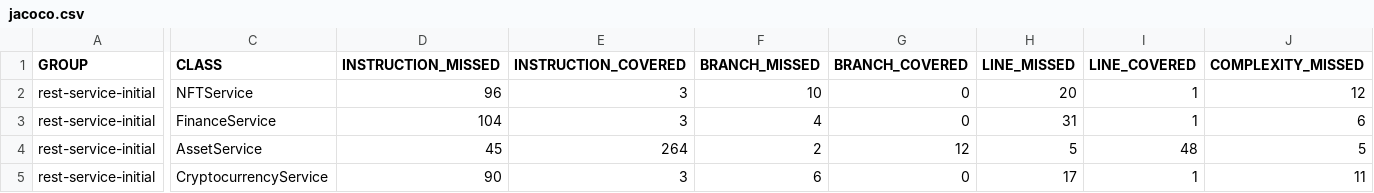
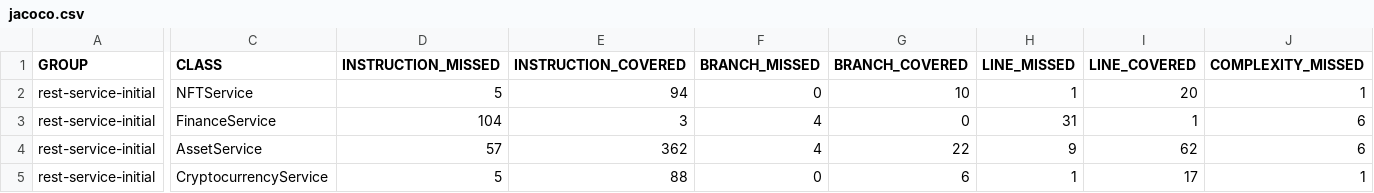
Before and after one commit to wu-rymd/bkjr, a CSV file: reports/jacoco/jacoco.csv, drawn as a sheet; only a part is shown, gaps mark what is left out; the diff covers the shown part only; the diff names each change by its address in the sheet, - before the commit and + after, or states it on an @@ line.

Commit message:
Fresh JaCoCo report

```diff
--- a/reports/jacoco/jacoco.csv
+++ b/reports/jacoco/jacoco.csv
-D2 (INSTRUCTION_MISSED): 96
+D2 (INSTRUCTION_MISSED): 5
-E2 (INSTRUCTION_COVERED): 3
+E2 (INSTRUCTION_COVERED): 94
-F2 (BRANCH_MISSED): 10
+F2 (BRANCH_MISSED): 0
-G2 (BRANCH_COVERED): 0
+G2 (BRANCH_COVERED): 10
-H2 (LINE_MISSED): 20
+H2 (LINE_MISSED): 1
-I2 (LINE_COVERED): 1
+I2 (LINE_COVERED): 20
-J2 (COMPLEXITY_MISSED): 12
+J2 (COMPLEXITY_MISSED): 1
-D4 (INSTRUCTION_MISSED): 45
+D4 (INSTRUCTION_MISSED): 57
-E4 (INSTRUCTION_COVERED): 264
+E4 (INSTRUCTION_COVERED): 362
-F4 (BRANCH_MISSED): 2
+F4 (BRANCH_MISSED): 4
-G4 (BRANCH_COVERED): 12
+G4 (BRANCH_COVERED): 22
-H4 (LINE_MISSED): 5
+H4 (LINE_MISSED): 9
-I4 (LINE_COVERED): 48
+I4 (LINE_COVERED): 62
-J4 (COMPLEXITY_MISSED): 5
+J4 (COMPLEXITY_MISSED): 6
-D5 (INSTRUCTION_MISSED): 90
+D5 (INSTRUCTION_MISSED): 5
-E5 (INSTRUCTION_COVERED): 3
+E5 (INSTRUCTION_COVERED): 88
-F5 (BRANCH_MISSED): 6
+F5 (BRANCH_MISSED): 0
-G5 (BRANCH_COVERED): 0
+G5 (BRANCH_COVERED): 6
-H5 (LINE_MISSED): 17
+H5 (LINE_MISSED): 1
-I5 (LINE_COVERED): 1
+I5 (LINE_COVERED): 17
-J5 (COMPLEXITY_MISSED): 11
+J5 (COMPLEXITY_MISSED): 1
```
Also changed, not shown: 38 edited cells elsewhere in this file, 19 other files.
